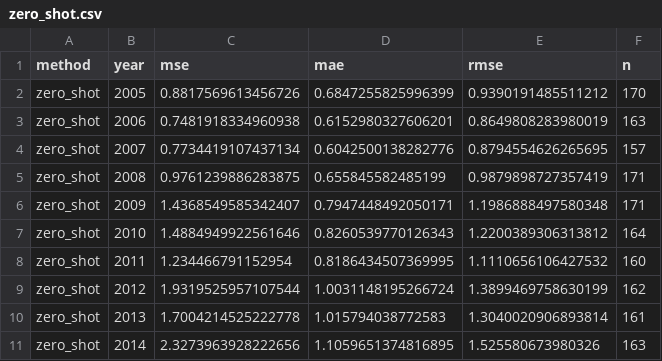
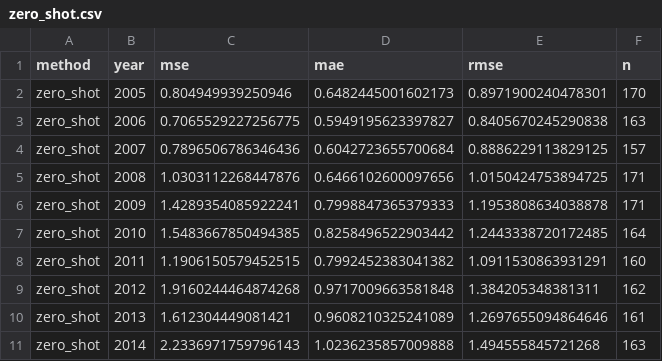
Before and after one commit to yuvaldreizin/RateAhead, a CSV file: notebooks/artifacts/pretrained_finetune/results/zero_shot.csv, drawn as a sheet; only a part is shown; the diff covers the shown part only.

```diff
--- a/notebooks/artifacts/pretrained_finetune/results/zero_shot.csv
+++ b/notebooks/artifacts/pretrained_finetune/results/zero_shot.csv
@@ -1,11 +1,11 @@
 method,year,mse,mae,rmse,n
-zero_shot,2005,0.8817569613456726,0.6847255825996399,0.9390191485511212,170
-zero_shot,2006,0.7481918334960938,0.6152980327606201,0.8649808283980019,163
-zero_shot,2007,0.7734419107437134,0.6042500138282776,0.8794554626265695,157
-zero_shot,2008,0.9761239886283875,0.655845582485199,0.9879898727357419,171
-zero_shot,2009,1.4368549585342407,0.7947448492050171,1.1986888497580348,171
-zero_shot,2010,1.4884949922561646,0.8260539770126343,1.2200389306313812,164
-zero_shot,2011,1.234466791152954,0.8186434507369995,1.1110656106427532,160
-zero_shot,2012,1.9319525957107544,1.0031148195266724,1.3899469758630199,162
-zero_shot,2013,1.7004214525222778,1.015794038772583,1.3040020906893814,161
-zero_shot,2014,2.3273963928222656,1.1059651374816895,1.525580673980326,163
+zero_shot,2005,0.804949939250946,0.6482445001602173,0.8971900240478301,170
+zero_shot,2006,0.7065529227256775,0.5949195623397827,0.8405670245290838,163
+zero_shot,2007,0.7896506786346436,0.6042723655700684,0.8886229113829125,157
+zero_shot,2008,1.0303112268447876,0.6466102600097656,1.0150424753894725,171
+zero_shot,2009,1.4289354085922241,0.7998847365379333,1.1953808634038878,171
+zero_shot,2010,1.5483667850494385,0.8258496522903442,1.2443338720172485,164
+zero_shot,2011,1.1906150579452515,0.7992452383041382,1.0911530863931291,160
+zero_shot,2012,1.9160244464874268,0.9717009663581848,1.384205348381311,162
+zero_shot,2013,1.612304449081421,0.9608210325241089,1.2697655094864646,161
+zero_shot,2014,2.2336971759796143,1.0236235857009888,1.494555845721268,163
```
Also changed, not shown: 18 edited cells elsewhere in this file, notebooks/artifacts/pretrained_finetune/results/pretrain_history_epochs100_frac1.0.csv, notebooks/artifacts/pretrained_finetune/results/zero_shot_samples_ns50_frac0.2.csv, 19 other files.
